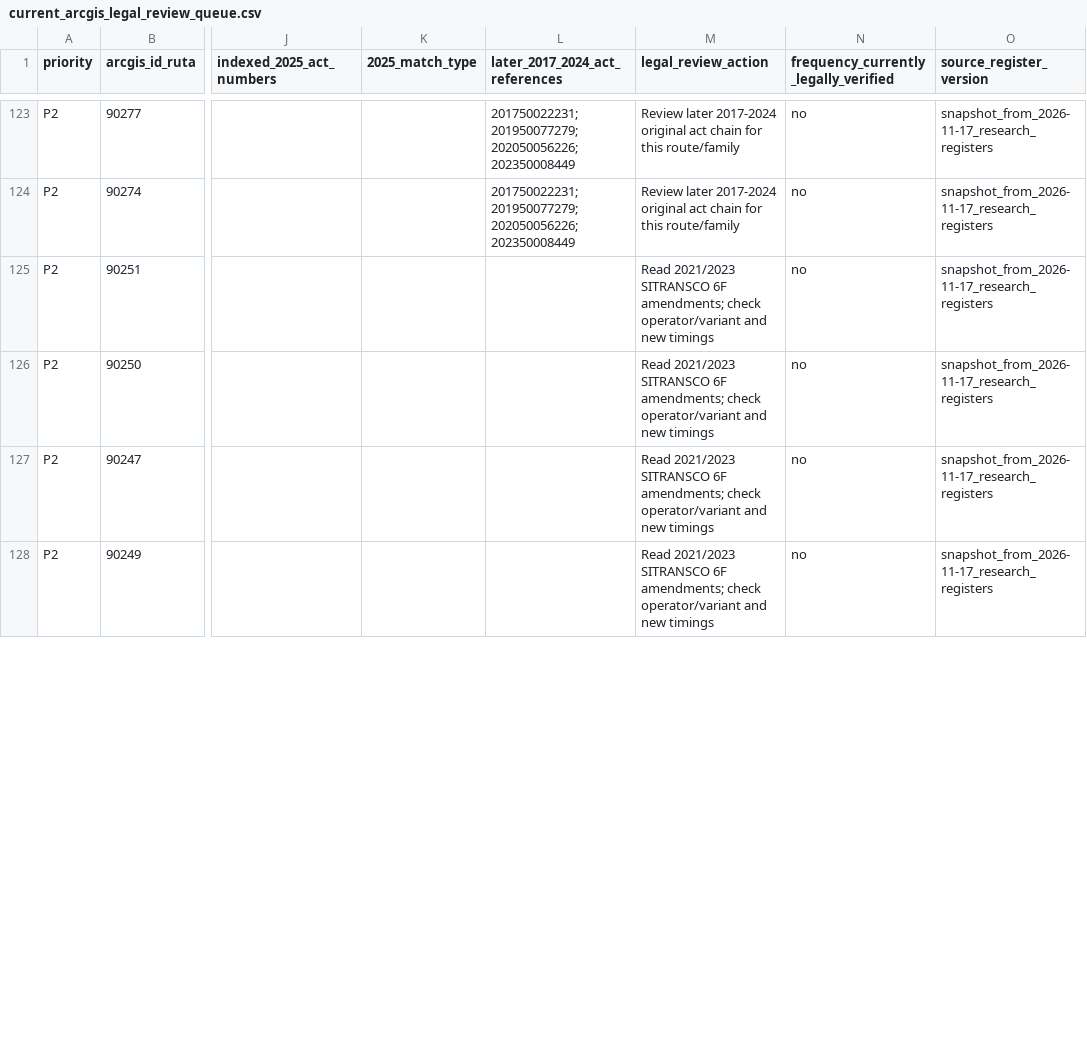
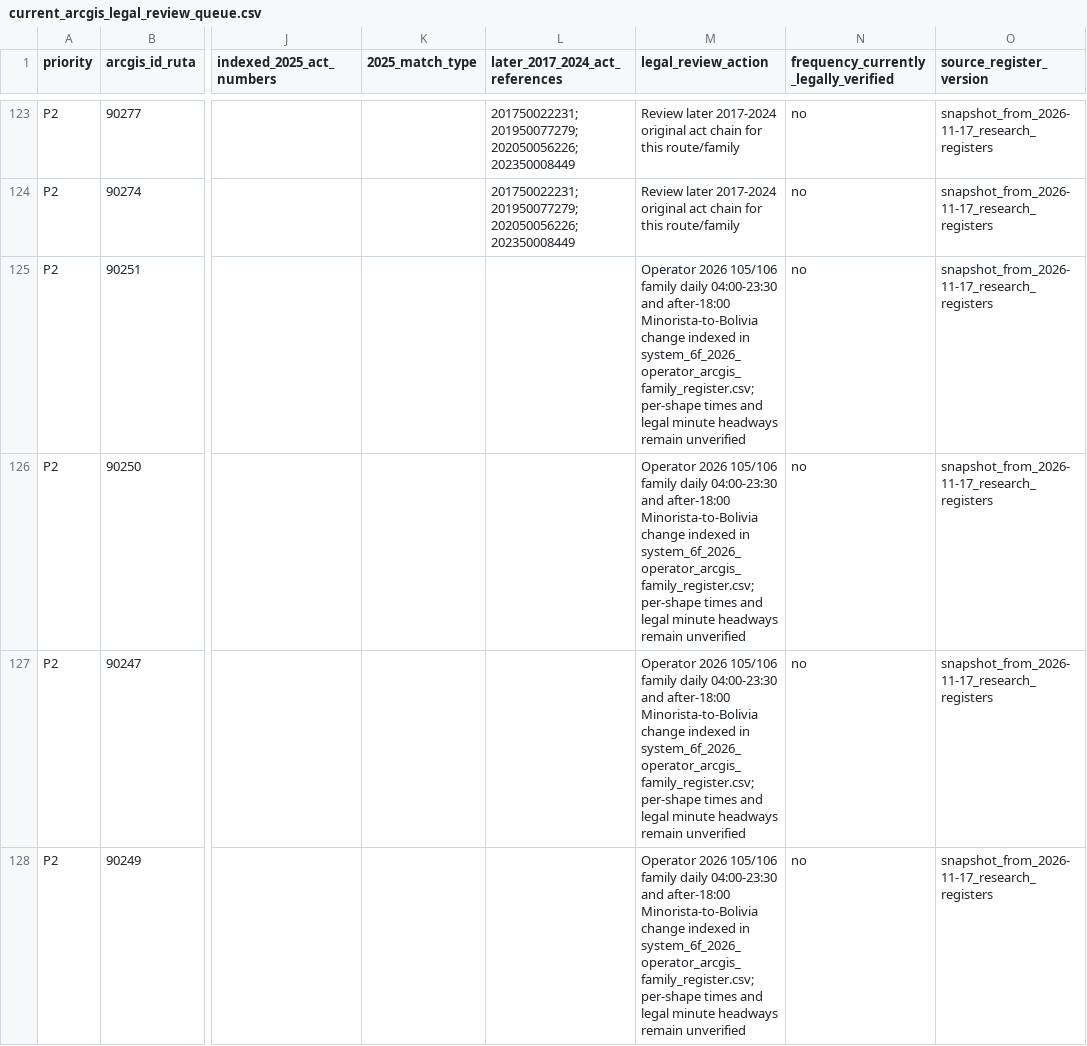
Before and after one commit to ColombiaTransit/gtfs-medellin-colectivos, a CSV file: data/resolutions/current_arcgis_legal_review_queue.csv, drawn as a sheet; only a part is shown, gaps mark what is left out; the diff covers the shown part only; the diff names each change by its address in the sheet, - before the commit and + after, or states it on an @@ line.

Commit message:
research: mark eight 6F Cootransmallat legal queue entries with verified 2026 operator family hours

```diff
--- a/data/resolutions/current_arcgis_legal_review_queue.csv
+++ b/data/resolutions/current_arcgis_legal_review_queue.csv
-M125:M128 (legal_review_action): Read 2021/2023 SITRANSCO 6F amendments; check operator/variant and new timings
+M125:M128 (legal_review_action): Operator 2026 105/106 family daily 04:00-23:30 and after-18:00 Minorista-to-Bolivia change indexed in system_6f_2026_operator_arcgis_family_register.csv; per-shape times and legal minute headways remain unverified
```
Also changed, not shown: 4 edited cells elsewhere in this file.
